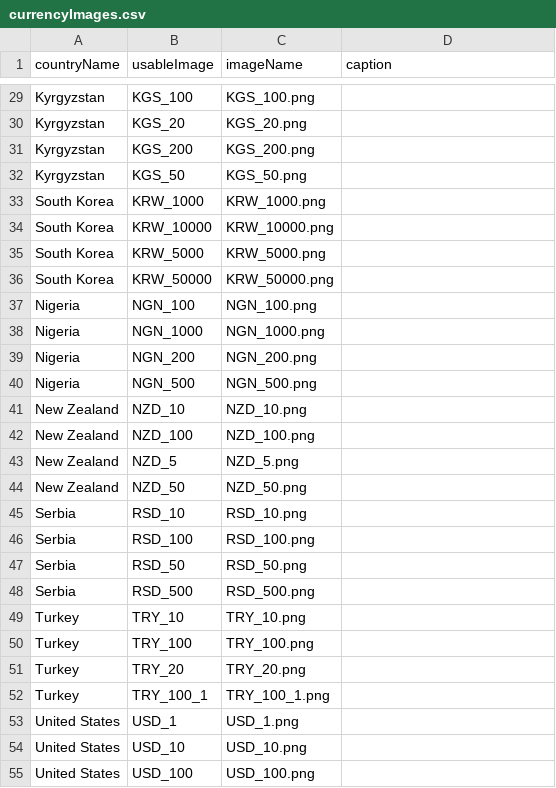
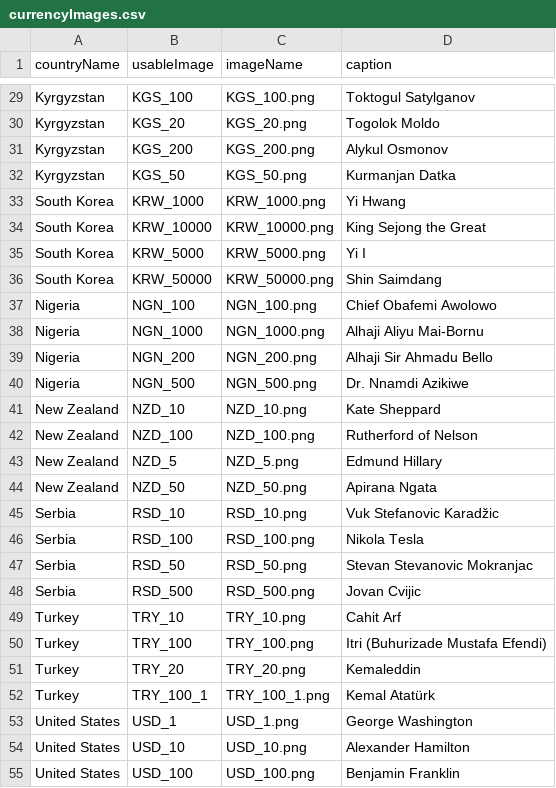
Before and after one commit to the-pudding/banknotes, a CSV file: src/data/currencyImages.csv, drawn as a sheet; only a part is shown, gaps mark what is left out; the diff covers the shown part only; the diff names each change by its address in the sheet, - before the commit and + after, or states it on an @@ line.

Commit message:
captions added to banknotes

```diff
--- a/src/data/currencyImages.csv
+++ b/src/data/currencyImages.csv
-D29 (caption): (empty)
+D29 (caption): Toktogul Satylganov
-D30 (caption): (empty)
+D30 (caption): Togolok Moldo
-D31 (caption): (empty)
+D31 (caption): Alykul Osmonov
-D32 (caption): (empty)
+D32 (caption): Kurmanjan Datka
-D33 (caption): (empty)
+D33 (caption): Yi Hwang
-D34 (caption): (empty)
+D34 (caption): King Sejong the Great
-D35 (caption): (empty)
+D35 (caption): Yi I
-D36 (caption): (empty)
+D36 (caption): Shin Saimdang
-D37 (caption): (empty)
+D37 (caption): Chief Obafemi Awolowo
-D38 (caption): (empty)
+D38 (caption): Alhaji Aliyu Mai-Bornu
-D39 (caption): (empty)
+D39 (caption): Alhaji Sir Ahmadu Bello
-D40 (caption): (empty)
+D40 (caption): Dr. Nnamdi Azikiwe
-D41 (caption): (empty)
+D41 (caption): Kate Sheppard
-D42 (caption): (empty)
+D42 (caption): Rutherford of Nelson
-D43 (caption): (empty)
+D43 (caption): Edmund Hillary
-D44 (caption): (empty)
+D44 (caption): Apirana Ngata
-D45 (caption): (empty)
+D45 (caption): Vuk Stefanovic Karadžic
-D46 (caption): (empty)
+D46 (caption): Nikola Tesla
-D47 (caption): (empty)
+D47 (caption): Stevan Stevanovic Mokranjac
-D48 (caption): (empty)
+D48 (caption): Jovan Cvijic
-D49 (caption): (empty)
+D49 (caption): Cahit Arf
-D50 (caption): (empty)
+D50 (caption): Itri (Buhurizade Mustafa Efendi)
-D51 (caption): (empty)
+D51 (caption): Kemaleddin
-D52 (caption): (empty)
+D52 (caption): Kemal Atatürk
-D53 (caption): (empty)
+D53 (caption): George Washington
-D54 (caption): (empty)
+D54 (caption): Alexander Hamilton
-D55 (caption): (empty)
+D55 (caption): Benjamin Franklin
```
Also changed, not shown: 32 edited cells elsewhere in this file, 2 other files.
